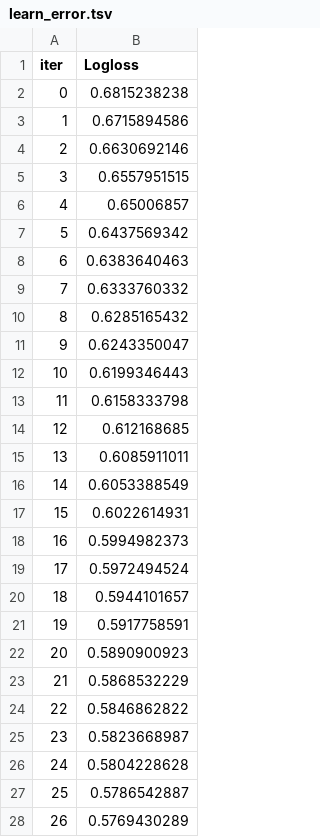
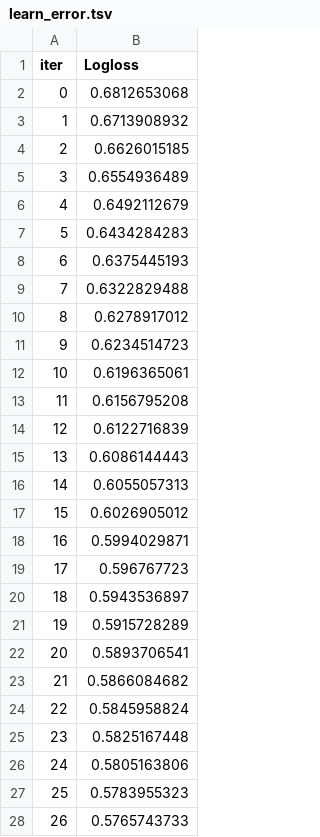
Before and after one commit to brchn6/ML_Project, a TSV file: pyScripts/catboost_info/learn_error.tsv, drawn as a sheet; only a part is shown; the diff covers the shown part only.

```diff
--- a/pyScripts/catboost_info/learn_error.tsv
+++ b/pyScripts/catboost_info/learn_error.tsv
@@ -1,28 +1,28 @@
 iter	Logloss
-0	0.6815238238
-1	0.6715894586
-2	0.6630692146
-3	0.6557951515
-4	0.65006857
-5	0.6437569342
-6	0.6383640463
-7	0.6333760332
-8	0.6285165432
-9	0.6243350047
-10	0.6199346443
-11	0.6158333798
-12	0.612168685
-13	0.6085911011
-14	0.6053388549
-15	0.6022614931
-16	0.5994982373
-17	0.5972494524
-18	0.5944101657
-19	0.5917758591
-20	0.5890900923
-21	0.5868532229
-22	0.5846862822
-23	0.5823668987
-24	0.5804228628
-25	0.5786542887
-26	0.5769430289
+0	0.6812653068
+1	0.6713908932
+2	0.6626015185
+3	0.6554936489
+4	0.6492112679
+5	0.6434284283
+6	0.6375445193
+7	0.6322829488
+8	0.6278917012
+9	0.6234514723
+10	0.6196365061
+11	0.6156795208
+12	0.6122716839
+13	0.6086144443
+14	0.6055057313
+15	0.6026905012
+16	0.5994029871
+17	0.596767723
+18	0.5943536897
+19	0.5915728289
+20	0.5893706541
+21	0.5866084682
+22	0.5845958824
+23	0.5825167448
+24	0.5805163806
+25	0.5783955323
+26	0.5765743733
```
Also changed, not shown: 73 edited cells elsewhere in this file, pyScripts/catboost_info/time_left.tsv, 5 other files.
